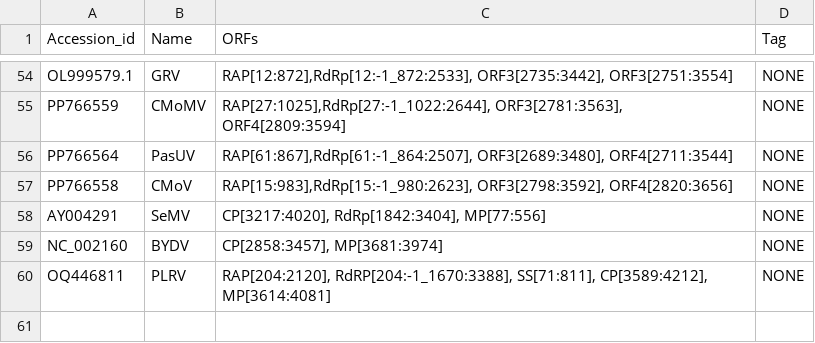
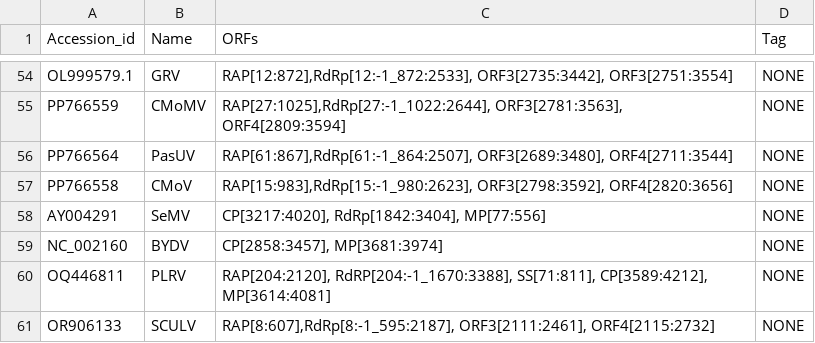
Before and after one commit to gr3nd31/Simon_lab, a CSV file: phylogenetic_analysis/nucleotide_list.csv, drawn as a sheet; only a part is shown, gaps mark what is left out.

```diff
--- a/phylogenetic_analysis/nucleotide_list.csv
+++ b/phylogenetic_analysis/nucleotide_list.csv
@@ -60 +60,2 @@ NC_002160,BYDV,"CP[2858:3457], MP[3681:3974]",NONE
 OQ446811,PLRV,"RAP[204:2120], RdRP[204:-1_1670:3388], SS[71:811], CP[3589:4212], MP[3614:4081]",NONE
+OR906133,SCULV,"RAP[8:607],RdRp[8:-1_595:2187], ORF3[2111:2461], ORF4[2115:2732]",NONE
```
Also changed, not shown: 14 other files.
